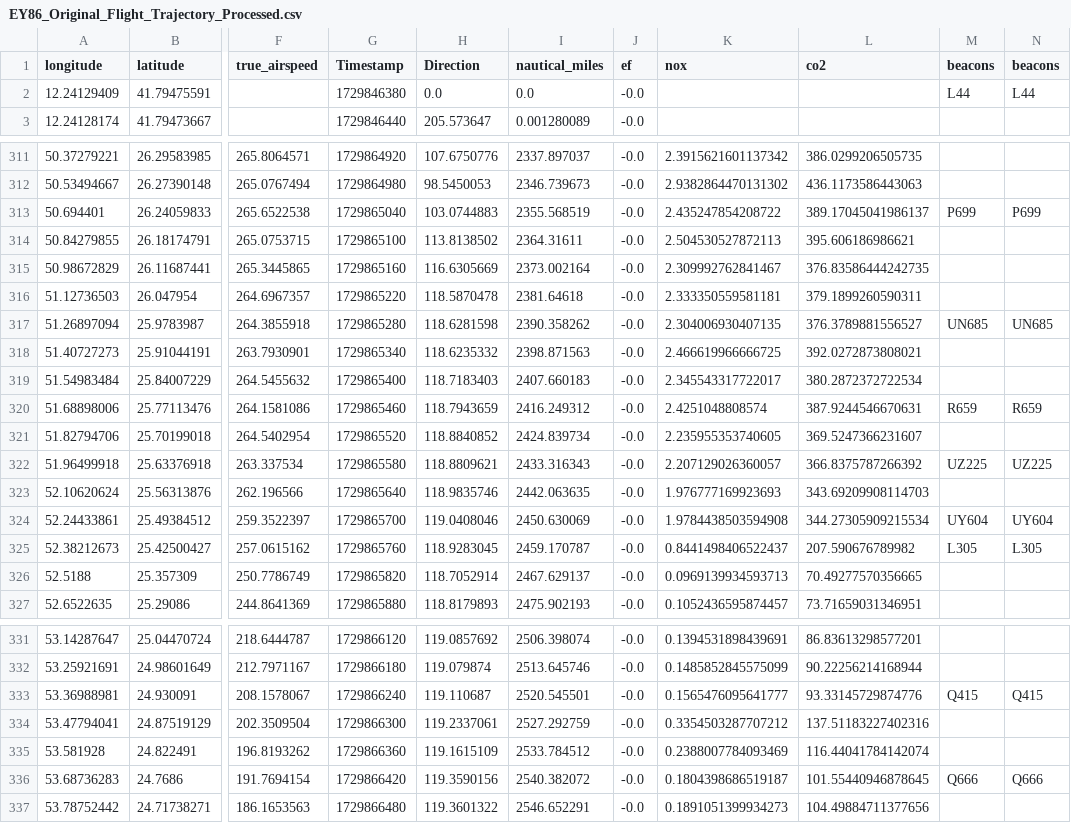
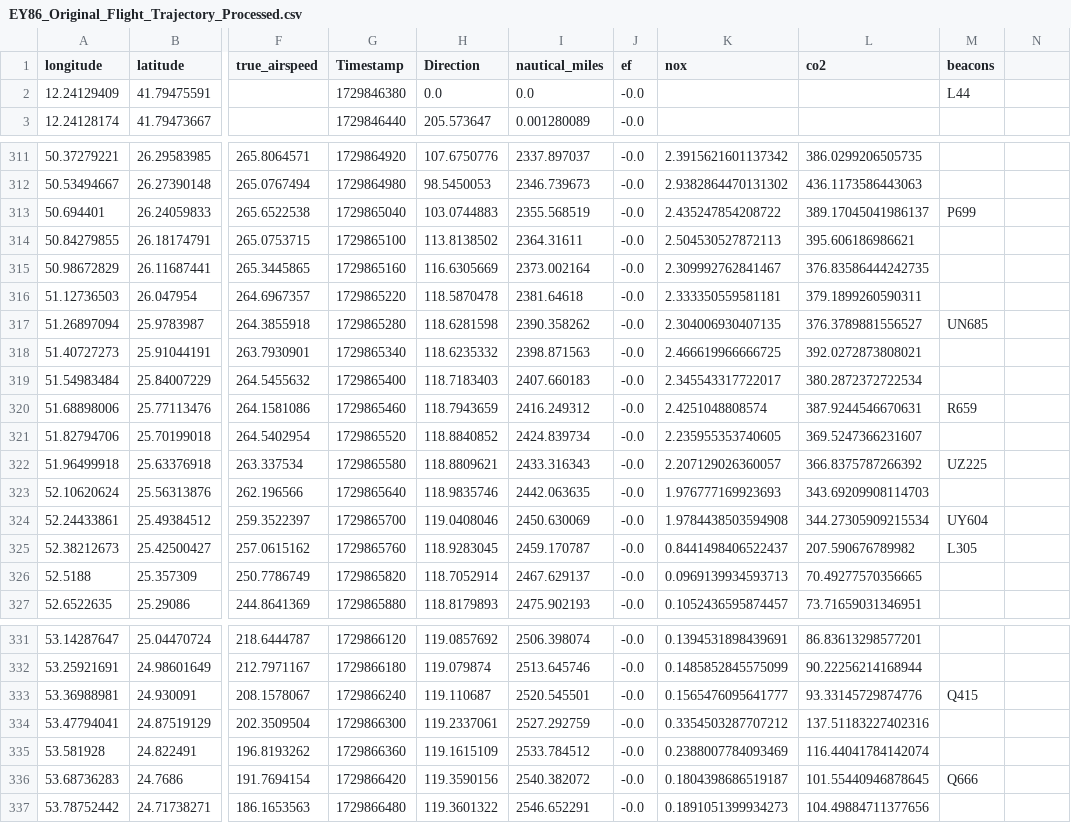
Before and after one commit to NuruzadeOmar/test-geojson, a CSV file: EY86_Original_Flight_Trajectory_Processed.csv, drawn as a sheet; only a part is shown, gaps mark what is left out; the diff covers the shown part only; the diff names each change by its address in the sheet, - before the commit and + after, or states it on an @@ line.

Commit message:
Add files via upload

```diff
--- a/EY86_Original_Flight_Trajectory_Processed.csv
+++ b/EY86_Original_Flight_Trajectory_Processed.csv
-N1: beacons
+N1: (empty)
-N2: L44
+N2: (empty)
-N313: P699
+N313: (empty)
-N317: UN685
+N317: (empty)
-N320: R659
+N320: (empty)
-N322: UZ225
+N322: (empty)
-N324: UY604
+N324: (empty)
-N325: L305
+N325: (empty)
-N333: Q415
+N333: (empty)
-N336: Q666
+N336: (empty)
```
Also changed, not shown: 8 edited cells elsewhere in this file.
